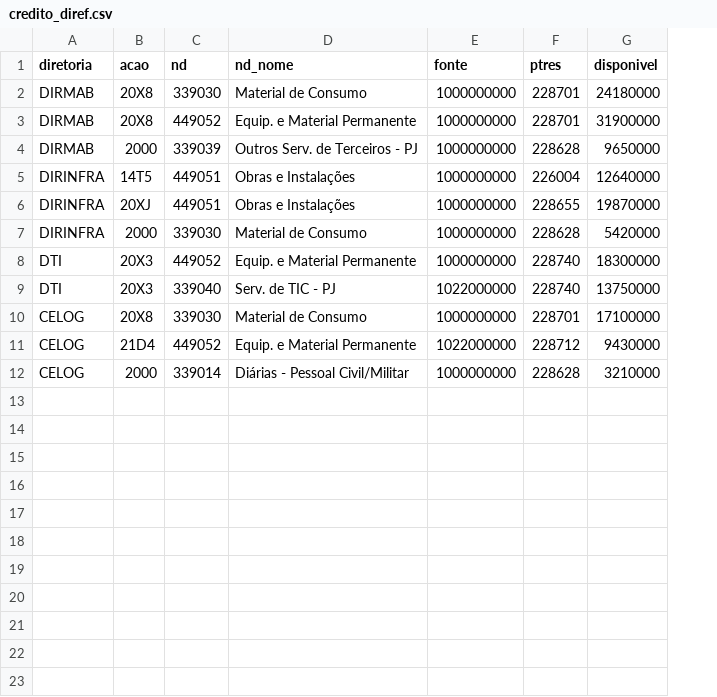
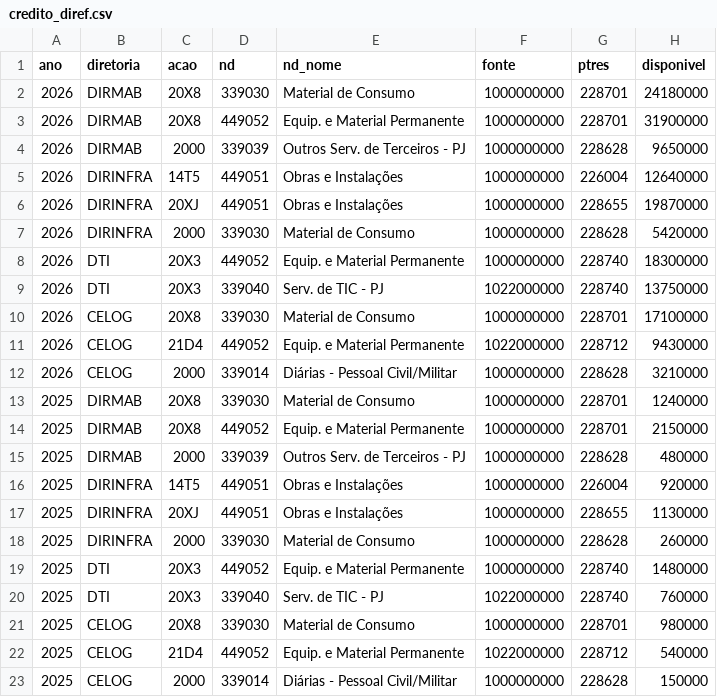
Before and after one commit to BrunoLSA/Painel-Orcamento, a CSV file: data/fonte/credito_diref.csv, drawn as a sheet; the diff names each change by its address in the sheet, - before the commit and + after, or states it on an @@ line.

```diff
--- a/data/fonte/credito_diref.csv
+++ b/data/fonte/credito_diref.csv
+column A (ano), rows 2-12: all 2026
+row 13: 2025 | DIRMAB | 20X8 | 339030 | Material de Consumo | 1000000000 | 228701 | 1240000
+row 14: 2025 | DIRMAB | 20X8 | 449052 | Equip. e Material Permanente | 1000000000 | 228701 | 2150000
+row 15: 2025 | DIRMAB | 2000 | 339039 | Outros Serv. de Terceiros - PJ | 1000000000 | 228628 | 480000
+row 16: 2025 | DIRINFRA | 14T5 | 449051 | Obras e Instalações | 1000000000 | 226004 | 920000
+row 17: 2025 | DIRINFRA | 20XJ | 449051 | Obras e Instalações | 1000000000 | 228655 | 1130000
+row 18: 2025 | DIRINFRA | 2000 | 339030 | Material de Consumo | 1000000000 | 228628 | 260000
+row 19: 2025 | DTI | 20X3 | 449052 | Equip. e Material Permanente | 1000000000 | 228740 | 1480000
+row 20: 2025 | DTI | 20X3 | 339040 | Serv. de TIC - PJ | 1022000000 | 228740 | 760000
+row 21: 2025 | CELOG | 20X8 | 339030 | Material de Consumo | 1000000000 | 228701 | 980000
+row 22: 2025 | CELOG | 21D4 | 449052 | Equip. e Material Permanente | 1022000000 | 228712 | 540000
+row 23: 2025 | CELOG | 2000 | 339014 | Diárias - Pessoal Civil/Militar | 1000000000 | 228628 | 150000
```
Also changed, not shown: data/fonte/credito_uge.csv, data/fonte/execucao.csv, 7 other files.
